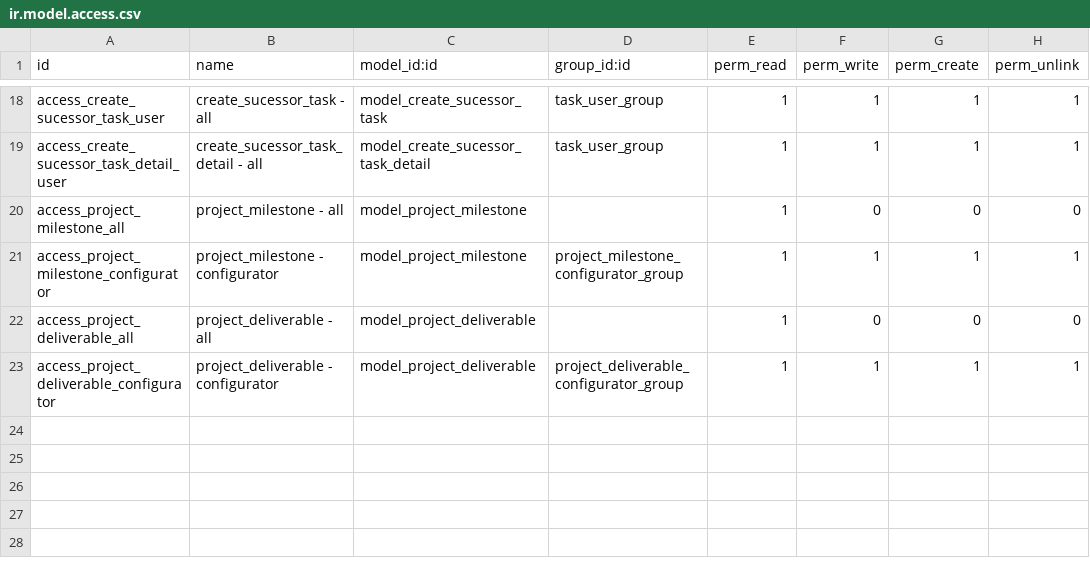
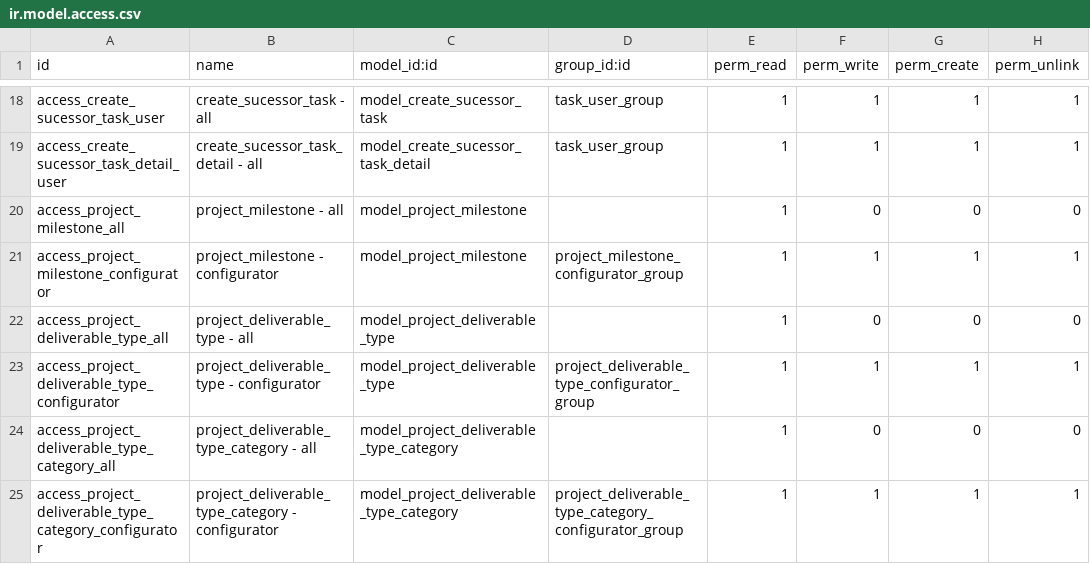
Before and after one commit to open-synergy/opnsynid-project, a CSV file: ssi_project/security/ir.model.access.csv, drawn as a sheet; only a part is shown, gaps mark what is left out.

Commit message:
[UPD] ssi_project
* Menambahkan project deliverable

```diff
--- a/ssi_project/security/ir.model.access.csv
+++ b/ssi_project/security/ir.model.access.csv
@@ -21,3 +21,5 @@ access_project_milestone_all,project_milestone - all,model_project_milestone,,1,
 access_project_milestone_configurator,project_milestone - configurator,model_project_milestone,project_milestone_configurator_group,1,1,1,1
-access_project_deliverable_all,project_deliverable - all,model_project_deliverable,,1,0,0,0
-access_project_deliverable_configurator,project_deliverable - configurator,model_project_deliverable,project_deliverable_configurator_group,1,1,1,1
+access_project_deliverable_type_all,project_deliverable_type - all,model_project_deliverable_type,,1,0,0,0
+access_project_deliverable_type_configurator,project_deliverable_type - configurator,model_project_deliverable_type,project_deliverable_type_configurator_group,1,1,1,1
+access_project_deliverable_type_category_all,project_deliverable_type_category - all,model_project_deliverable_type_category,,1,0,0,0
+access_project_deliverable_type_category_configurator,project_deliverable_type_category - configurator,model_project_deliverable_type_category,project_deliverable_type_category_configurator_group,1,1,1,1
```
Also changed, not shown: 24 other files.
